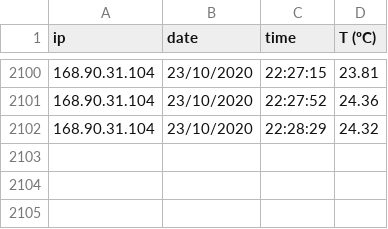
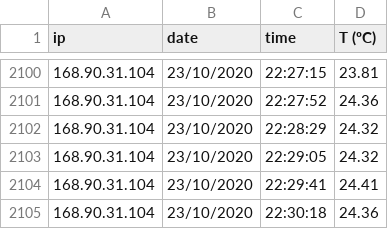
Before and after one commit to perinm/SCCD, a CSV file: flask/2501/app/texto.csv, drawn as a sheet; only a part is shown, gaps mark what is left out.

Commit message:
text log

```diff
--- a/flask/2501/app/texto.csv
+++ b/flask/2501/app/texto.csv
@@ -2102 +2102,4 @@ ip,date,time,T (ºC)
 168.90.31.104,23/10/2020, 22:28:29,24.32
+168.90.31.104,23/10/2020, 22:29:05,24.32
+168.90.31.104,23/10/2020, 22:29:41,24.41
+168.90.31.104,23/10/2020, 22:30:18,24.36
```
